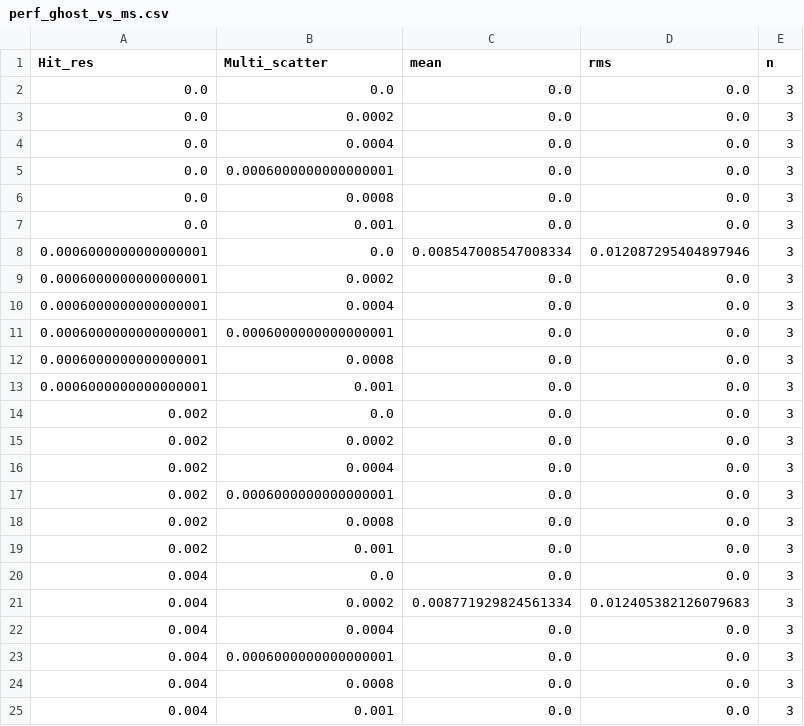
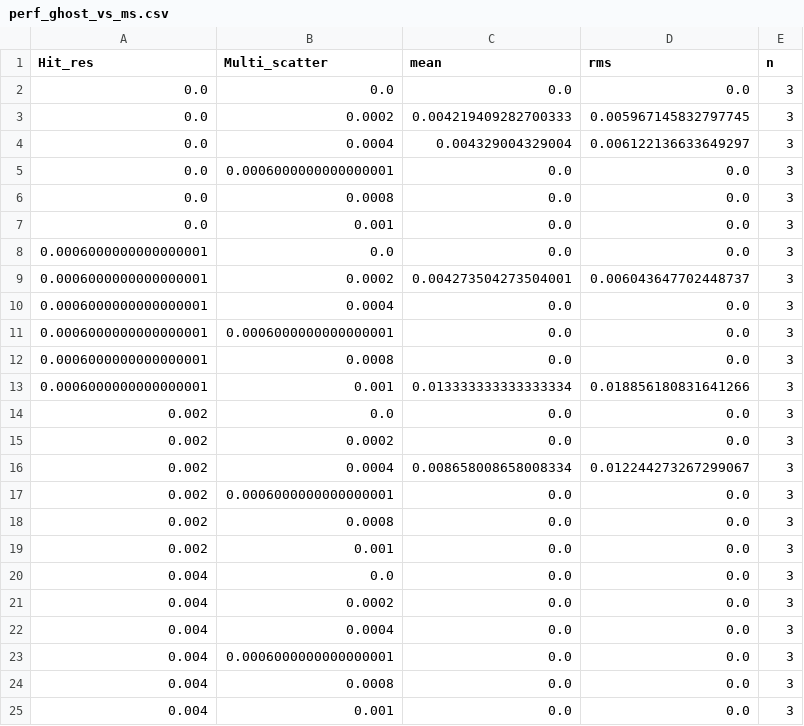
Before and after one commit to GeorgeWilliam1999/LHCb_VeLo_Toy_Model, a CSV file: perf_ghost_vs_ms.csv, drawn as a sheet.

```diff
--- a/perf_ghost_vs_ms.csv
+++ b/perf_ghost_vs_ms.csv
@@ -2,4 +2,4 @@ Hit_res,Multi_scatter,mean,rms,n
 0.0,0.0,0.0,0.0,3
-0.0,0.0002,0.0,0.0,3
-0.0,0.0004,0.0,0.0,3
+0.0,0.0002,0.004219409282700333,0.005967145832797745,3
+0.0,0.0004,0.004329004329004,0.006122136633649297,3
 0.0,0.0006000000000000001,0.0,0.0,3
@@ -7,4 +7,4 @@ Hit_res,Multi_scatter,mean,rms,n
 0.0,0.001,0.0,0.0,3
-0.0006000000000000001,0.0,0.008547008547008334,0.012087295404897946,3
-0.0006000000000000001,0.0002,0.0,0.0,3
+0.0006000000000000001,0.0,0.0,0.0,3
+0.0006000000000000001,0.0002,0.004273504273504001,0.006043647702448737,3
 0.0006000000000000001,0.0004,0.0,0.0,3
@@ -12,6 +12,6 @@ Hit_res,Multi_scatter,mean,rms,n
 0.0006000000000000001,0.0008,0.0,0.0,3
-0.0006000000000000001,0.001,0.0,0.0,3
+0.0006000000000000001,0.001,0.013333333333333334,0.018856180831641266,3
 0.002,0.0,0.0,0.0,3
 0.002,0.0002,0.0,0.0,3
-0.002,0.0004,0.0,0.0,3
+0.002,0.0004,0.008658008658008334,0.012244273267299067,3
 0.002,0.0006000000000000001,0.0,0.0,3
@@ -20,3 +20,3 @@ Hit_res,Multi_scatter,mean,rms,n
 0.004,0.0,0.0,0.0,3
-0.004,0.0002,0.008771929824561334,0.012405382126079683,3
+0.004,0.0002,0.0,0.0,3
 0.004,0.0004,0.0,0.0,3
```
Also changed, not shown: metrics.csv, perf_track_eff_vs_ms.csv, 34 other files.
